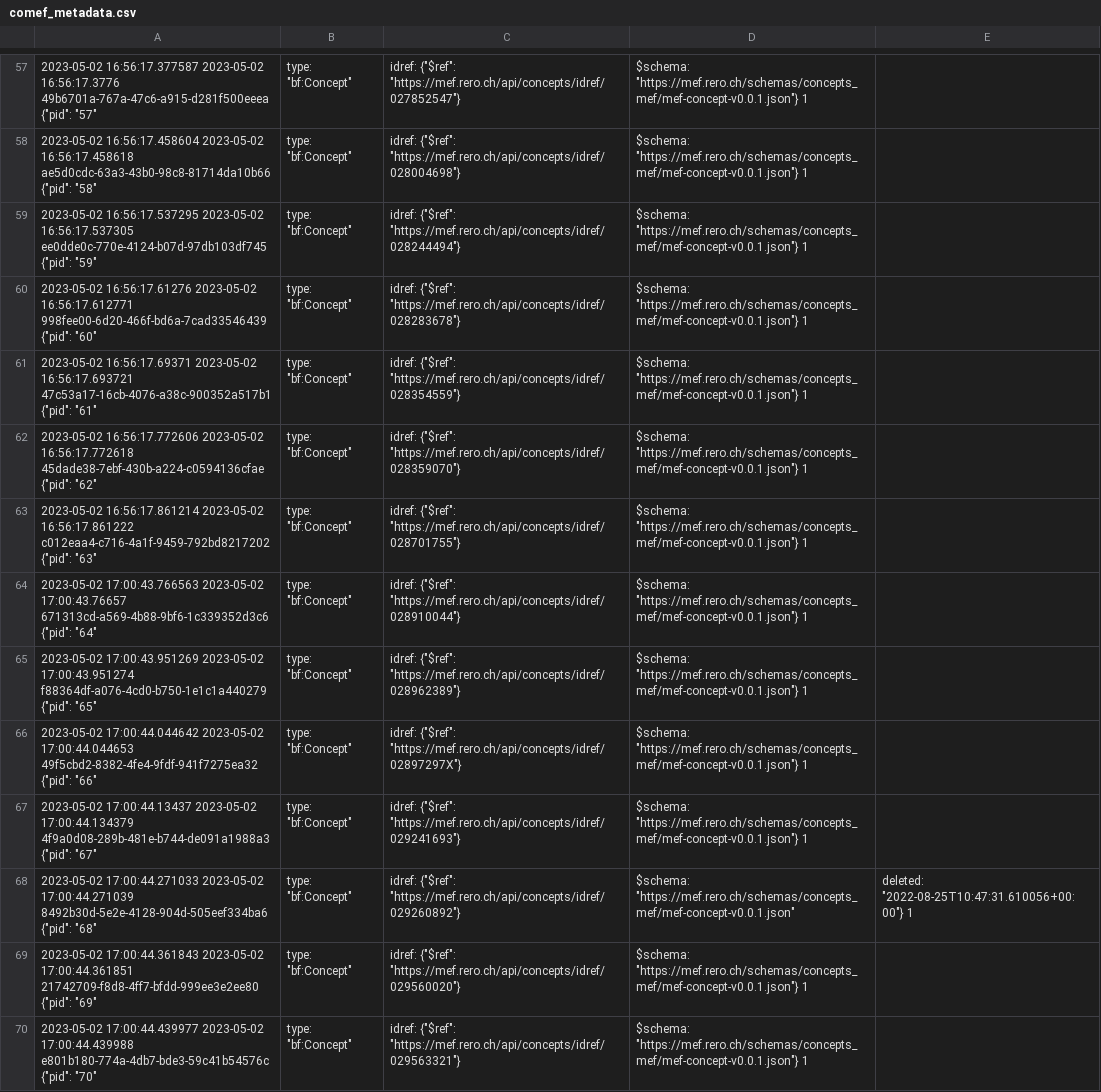
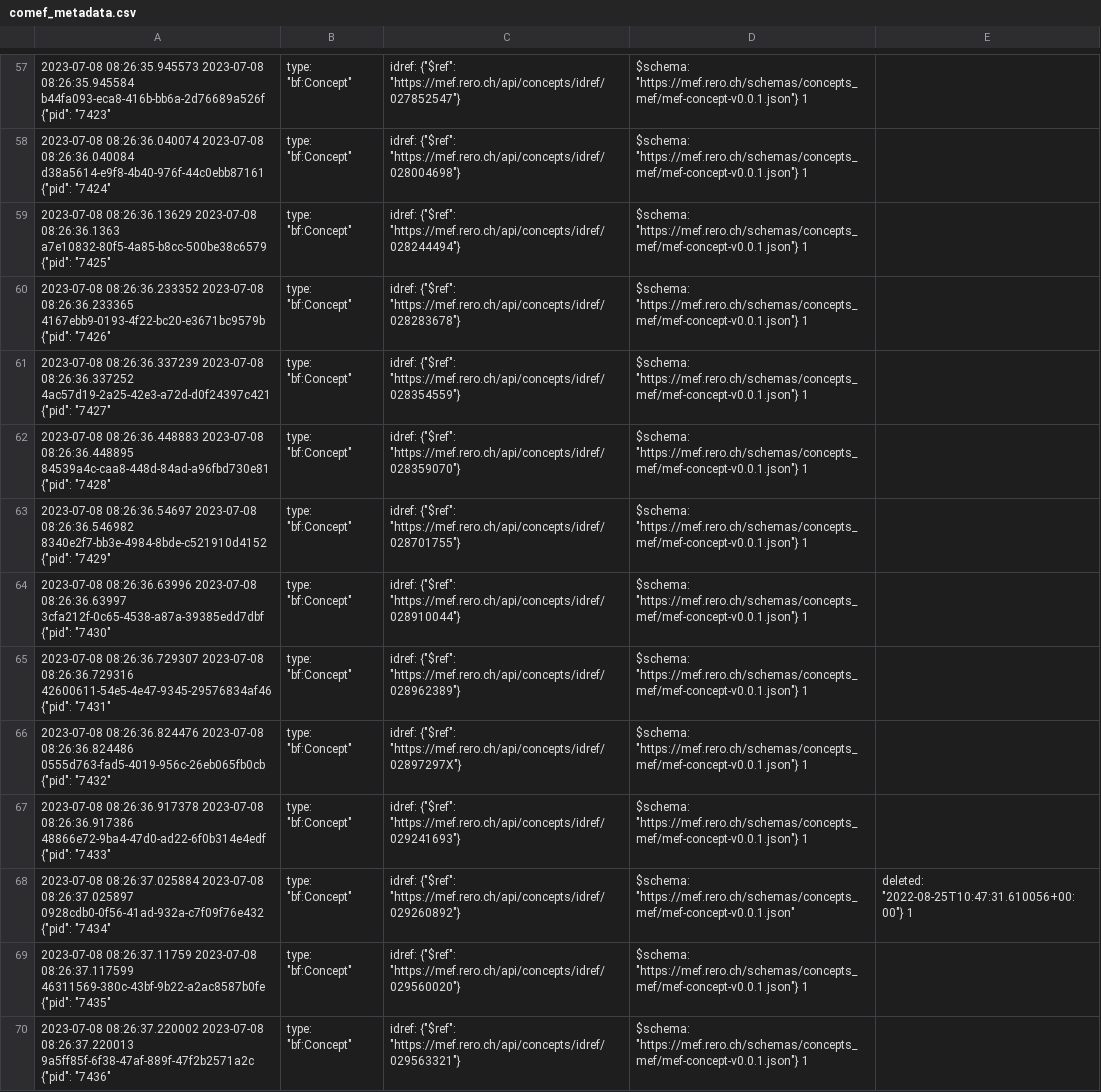
Before and after one commit to rero/rero-mef, a CSV file: data/comef_metadata.csv, drawn as a sheet; only a part is shown, gaps mark what is left out; the diff covers the shown part only; the diff names each change by its address in the sheet, - before the commit and + after, or states it on an @@ line.

```diff
--- a/data/comef_metadata.csv
+++ b/data/comef_metadata.csv
-A57: 2023-05-02 16:56:17.377587 2023-05-02 16:56:17.3776 49b6701a-767a-47c6-a915-d281f500eeea {"pid": "57"
+A57: 2023-07-08 08:26:35.945573 2023-07-08 08:26:35.945584 b44fa093-eca8-416b-bb6a-2d76689a526f {"pid": "7423"
-A58: 2023-05-02 16:56:17.458604 2023-05-02 16:56:17.458618 ae5d0cdc-63a3-43b0-98c8-81714da10b66 {"pid": "58"
+A58: 2023-07-08 08:26:36.040074 2023-07-08 08:26:36.040084 d38a5614-e9f8-4b40-976f-44c0ebb87161 {"pid": "7424"
-A59: 2023-05-02 16:56:17.537295 2023-05-02 16:56:17.537305 ee0dde0c-770e-4124-b07d-97db103df745 {"pid": "59"
+A59: 2023-07-08 08:26:36.13629 2023-07-08 08:26:36.1363 a7e10832-80f5-4a85-b8cc-500be38c6579 {"pid": "7425"
-A60: 2023-05-02 16:56:17.61276 2023-05-02 16:56:17.612771 998fee00-6d20-466f-bd6a-7cad33546439 {"pid": "60"
+A60: 2023-07-08 08:26:36.233352 2023-07-08 08:26:36.233365 4167ebb9-0193-4f22-bc20-e3671bc9579b {"pid": "7426"
-A61: 2023-05-02 16:56:17.69371 2023-05-02 16:56:17.693721 47c53a17-16cb-4076-a38c-900352a517b1 {"pid": "61"
+A61: 2023-07-08 08:26:36.337239 2023-07-08 08:26:36.337252 4ac57d19-2a25-42e3-a72d-d0f24397c421 {"pid": "7427"
-A62: 2023-05-02 16:56:17.772606 2023-05-02 16:56:17.772618 45dade38-7ebf-430b-a224-c0594136cfae {"pid": "62"
+A62: 2023-07-08 08:26:36.448883 2023-07-08 08:26:36.448895 84539a4c-caa8-448d-84ad-a96fbd730e81 {"pid": "7428"
-A63: 2023-05-02 16:56:17.861214 2023-05-02 16:56:17.861222 c012eaa4-c716-4a1f-9459-792bd8217202 {"pid": "63"
+A63: 2023-07-08 08:26:36.54697 2023-07-08 08:26:36.546982 8340e2f7-bb3e-4984-8bde-c521910d4152 {"pid": "7429"
-A64: 2023-05-02 17:00:43.766563 2023-05-02 17:00:43.76657 671313cd-a569-4b88-9bf6-1c339352d3c6 {"pid": "64"
+A64: 2023-07-08 08:26:36.63996 2023-07-08 08:26:36.63997 3cfa212f-0c65-4538-a87a-39385edd7dbf {"pid": "7430"
-A65: 2023-05-02 17:00:43.951269 2023-05-02 17:00:43.951274 f88364df-a076-4cd0-b750-1e1c1a440279 {"pid": "65"
+A65: 2023-07-08 08:26:36.729307 2023-07-08 08:26:36.729316 42600611-54e5-4e47-9345-29576834af46 {"pid": "7431"
-A66: 2023-05-02 17:00:44.044642 2023-05-02 17:00:44.044653 49f5cbd2-8382-4fe4-9fdf-941f7275ea32 {"pid": "66"
+A66: 2023-07-08 08:26:36.824476 2023-07-08 08:26:36.824486 0555d763-fad5-4019-956c-26eb065fb0cb {"pid": "7432"
-A67: 2023-05-02 17:00:44.13437 2023-05-02 17:00:44.134379 4f9a0d08-289b-481e-b744-de091a1988a3 {"pid": "67"
+A67: 2023-07-08 08:26:36.917378 2023-07-08 08:26:36.917386 48866e72-9ba4-47d0-ad22-6f0b314e4edf {"pid": "7433"
-A68: 2023-05-02 17:00:44.271033 2023-05-02 17:00:44.271039 8492b30d-5e2e-4128-904d-505eef334ba6 {"pid": "68"
+A68: 2023-07-08 08:26:37.025884 2023-07-08 08:26:37.025897 0928cdb0-0f56-41ad-932a-c7f09f76e432 {"pid": "7434"
-A69: 2023-05-02 17:00:44.361843 2023-05-02 17:00:44.361851 21742709-f8d8-4ff7-bfdd-999ee3e2ee80 {"pid": "69"
+A69: 2023-07-08 08:26:37.11759 2023-07-08 08:26:37.117599 46311569-380c-43bf-9b22-a2ac8587b0fe {"pid": "7435"
-A70: 2023-05-02 17:00:44.439977 2023-05-02 17:00:44.439988 e801b180-774a-4db7-bde3-59c41b54576c {"pid": "70"
+A70: 2023-07-08 08:26:37.220002 2023-07-08 08:26:37.220013 9a5ff85f-6f38-47af-889f-47f2b2571a2c {"pid": "7436"
```
Also changed, not shown: 183 edited cells elsewhere in this file, data/cidref_metadata.csv, data/cidref_pidstore.csv, 32 other files.
